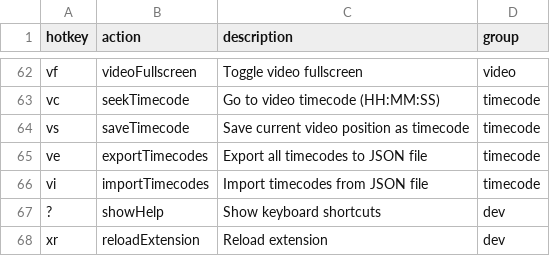
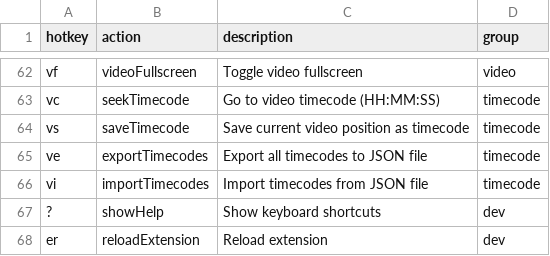
Before and after one commit to seriiserii825/bs-vimium-c, a CSV file: maps.csv, drawn as a sheet; only a part is shown, gaps mark what is left out.

Commit message:
feat: maps x close er reload extension

```diff
--- a/maps.csv
+++ b/maps.csv
@@ -67,2 +67,2 @@ vi,importTimecodes,Import timecodes from JSON file,timecode
 ?,showHelp,Show keyboard shortcuts,dev
-xr,reloadExtension,Reload extension,dev
+er,reloadExtension,Reload extension,dev
```
